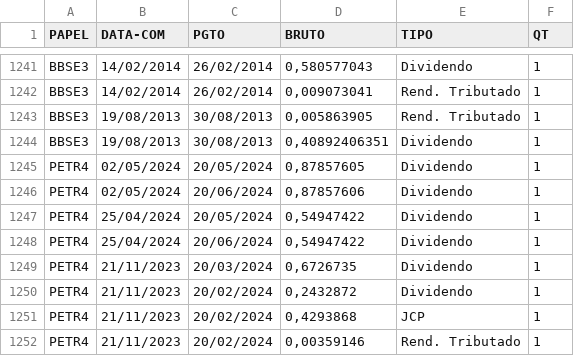
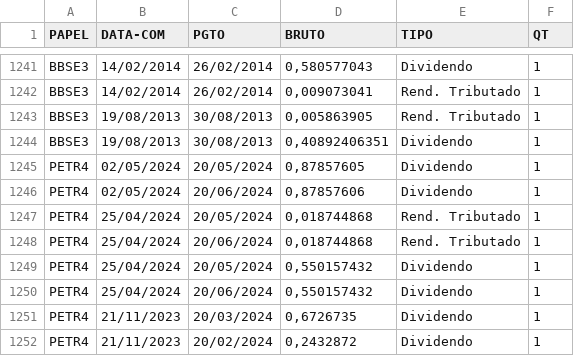
Before and after one commit to ggaiof/geral, a CSV file: dividendos.csv, drawn as a sheet; only a part is shown, gaps mark what is left out; the shorter side is filled out with more unchanged rows.

Commit message:
committing files

```diff
--- a/dividendos.csv
+++ b/dividendos.csv
@@ -1246,4 +1246,6 @@ PAPEL,DATA-COM,PGTO,BRUTO,TIPO,QT
 "PETR4","02/05/2024","20/06/2024","0,87857606","Dividendo","1"
-"PETR4","25/04/2024","20/05/2024","0,54947422","Dividendo","1"
-"PETR4","25/04/2024","20/06/2024","0,54947422","Dividendo","1"
+"PETR4","25/04/2024","20/05/2024","0,018744868","Rend. Tributado","1"
+"PETR4","25/04/2024","20/06/2024","0,018744868","Rend. Tributado","1"
+"PETR4","25/04/2024","20/05/2024","0,550157432","Dividendo","1"
+"PETR4","25/04/2024","20/06/2024","0,550157432","Dividendo","1"
 "PETR4","21/11/2023","20/03/2024","0,6726735","Dividendo","1"
```
